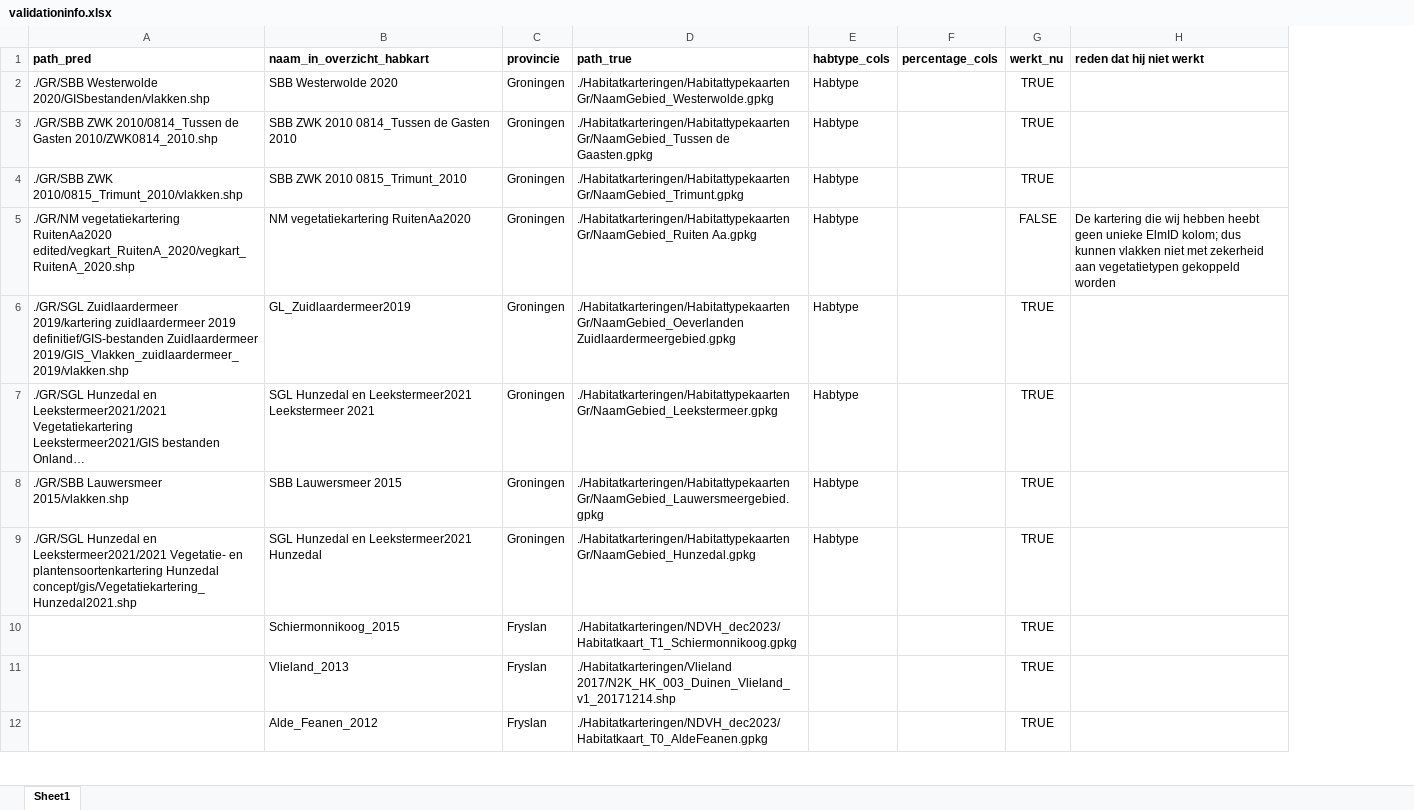
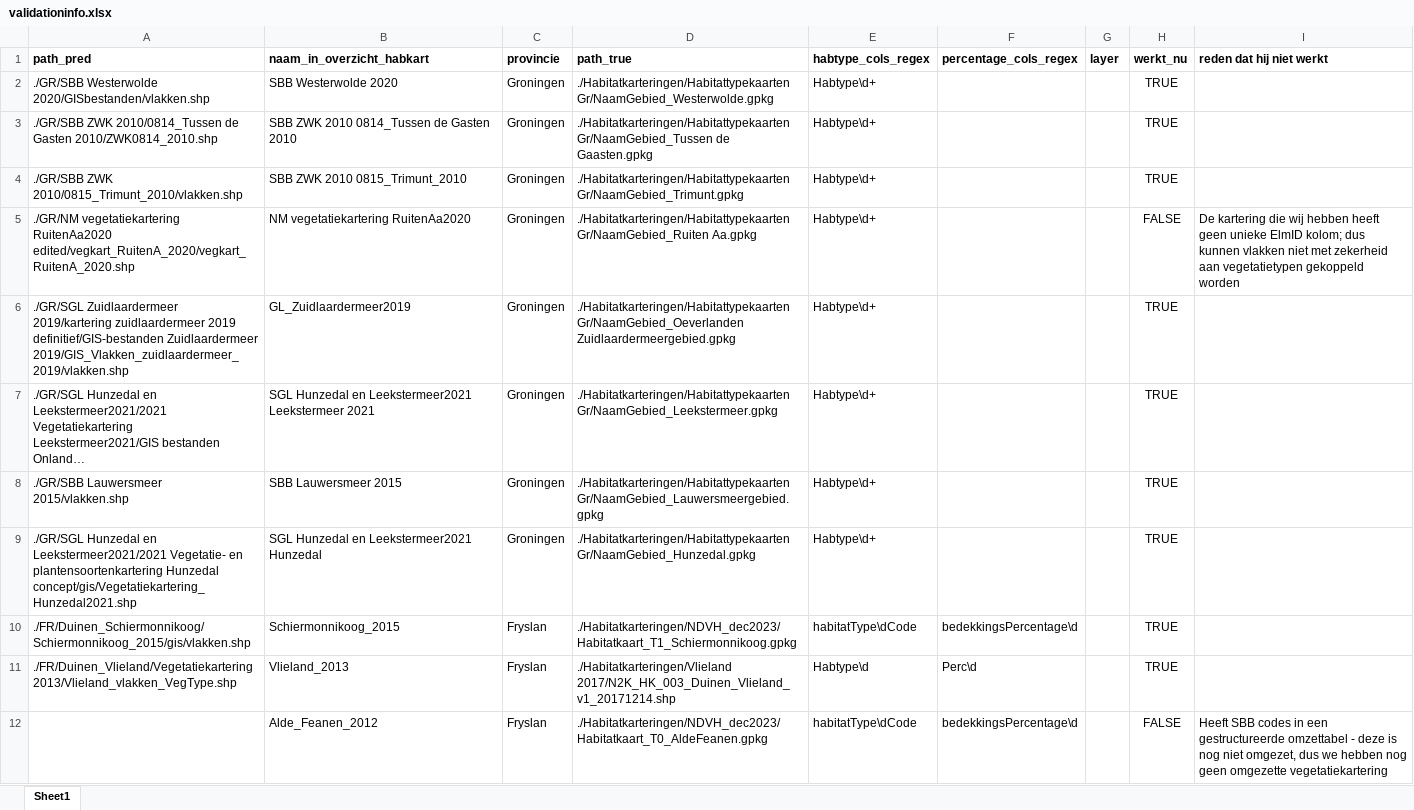
Before and after one commit to Spheer-ai/veg2hab, an Excel workbook: data/validationinfo.xlsx, sheet Sheet1, drawn as a sheet; only a part is shown; long unchanged cells end in …; values as stored, in another font and other column widths than the file's, no borders; removed rows and columns are numbered as before the commit, all else as after; the diff covers the shown part only; the diff names each change by its address in the sheet, - before the commit and + after, or states it on an @@ line.

```diff
--- a/data/validationinfo.xlsx (sheet Sheet1)
+++ b/data/validationinfo.xlsx (sheet Sheet1)
-column E (habtype_cols), rows 2-9: all Habtype
-column F (percentage_cols), empty
+column E (habtype_cols_regex), rows 2-12: Habtype\d+ | Habtype\d+ | Habtype\d+ | Habtype\d+ | Habtype\d+ | Habtype\d+ | Habtype\d+ | Habtype\d+ | habitatType\dCode | Habtype\d | habitatType\dCode
+column F (percentage_cols_regex), rows 10-12: bedekkingsPercentage\d | Perc\d | bedekkingsPercentage\d
+column G (layer), empty
-I5 (reden dat hij niet werkt): …wij hebben heebt geen unieke…
+I5 (reden dat hij niet werkt): …wij hebben heeft geen unieke…
-A10 (path_pred): (empty)
+A10 (path_pred): ./FR/Duinen_Schiermonnikoog/Schiermonnikoog_2015/gis/vlakken.shp
-A11 (path_pred): (empty)
+A11 (path_pred): ./FR/Duinen_Vlieland/Vegetatiekartering 2013/Vlieland_vlakken_VegType.shp
-H12 (werkt_nu): TRUE
+H12 (werkt_nu): FALSE
-I12 (reden dat hij niet werkt): (empty)
+I12 (reden dat hij niet werkt): Heeft SBB codes in een gestructureerde omzettabel - deze is nog niet omgezet, dus we hebben nog geen omgezette vegetatiekartering
```
Also changed, not shown: 16 edited cells elsewhere in this sheet, 2 other files.
